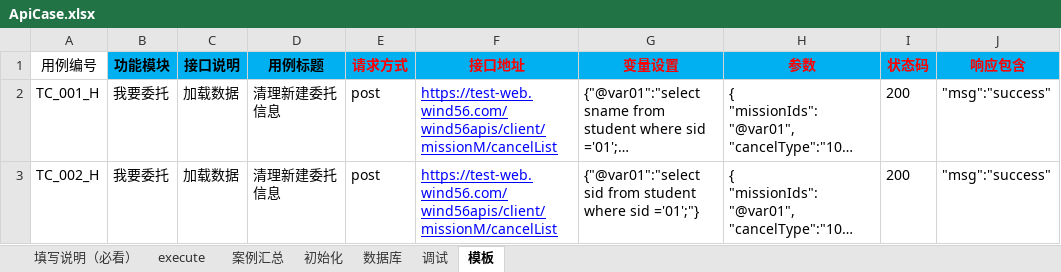
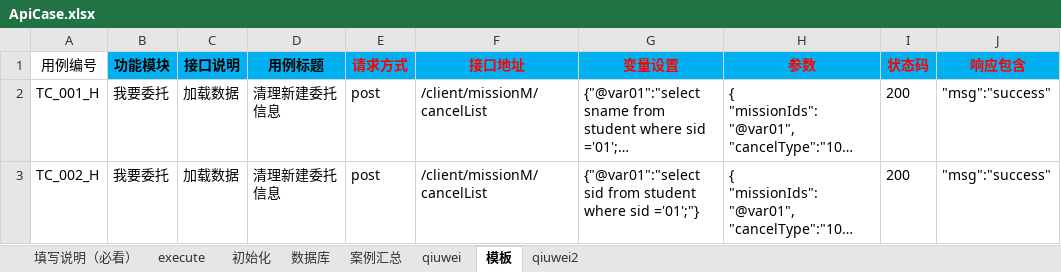
Before and after one commit to 1048979584/-, an Excel workbook: API_Test/Test_Case/ApiCase.xlsx, sheet 模板, drawn as a sheet; only a part is shown; long unchanged cells end in …; values as stored, in another font and other column widths than the file's, no borders; the diff names each change by its address in the sheet, - before the commit and + after, or states it on an @@ line.

```diff
--- a/API_Test/Test_Case/ApiCase.xlsx (sheet 模板)
+++ b/API_Test/Test_Case/ApiCase.xlsx (sheet 模板)
-sheet tab: 调试
+sheet tab: qiuwei
+sheet tab: qiuwei2
@@ sheet tab order changed: 填写说明（必看） | execute | 初始化 | 数据库 | 案例汇总 | qiuwei | 模板 | qiuwei2 @@
-F2:F3 (接口地址): https://test-web.wind56.com/wind56apis/client/missionM/cancelList
+F2:F3 (接口地址): /client/missionM/cancelList
@@ F2:F3 underline: on → off, text colour: #0000FF → black @@
```
Also changed, not shown: sheet qiuwei, sheet 案例汇总, sheet 填写说明（必看）, sheet execute, sheet 数据库, hidden cells, 15 other files.
